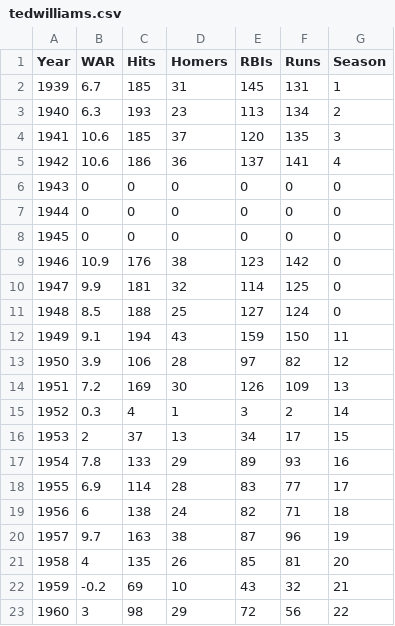
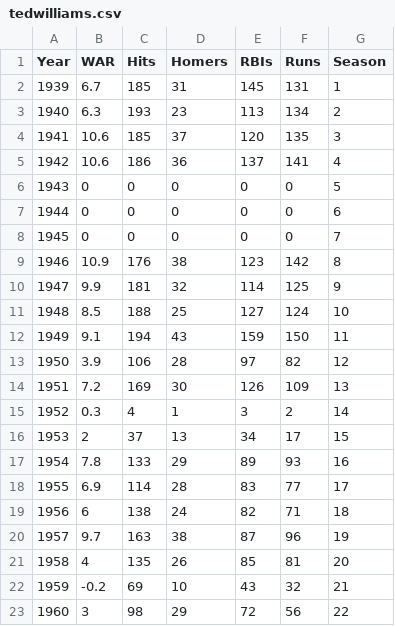
Before and after one commit to kbourque/mlbamdataviz, a CSV file: tedwilliams.csv, drawn as a sheet.

```diff
--- a/tedwilliams.csv
+++ b/tedwilliams.csv
@@ -5,8 +5,8 @@ Year,WAR,Hits,Homers,RBIs,Runs,Season
 1942,10.6,186,36,137,141,4
-1943,0,0,0,0,0,0
-1944,0,0,0,0,0,0
-1945,0,0,0,0,0,0
-1946,10.9,176,38,123,142,0
-1947,9.9,181,32,114,125,0
-1948,8.5,188,25,127,124,0
+1943,0,0,0,0,0,5
+1944,0,0,0,0,0,6
+1945,0,0,0,0,0,7
+1946,10.9,176,38,123,142,8
+1947,9.9,181,32,114,125,9
+1948,8.5,188,25,127,124,10
 1949,9.1,194,43,159,150,11
```
Also changed, not shown: barrybonds.csv, joedimaggio.csv, 6 other files.
